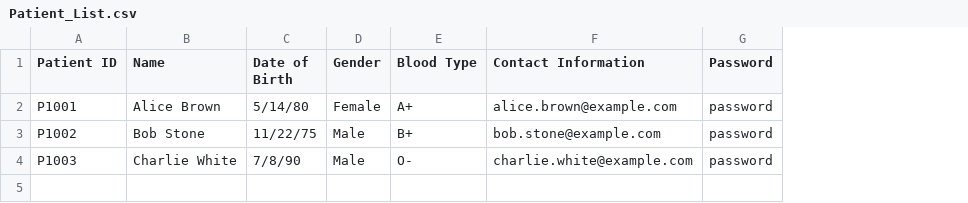
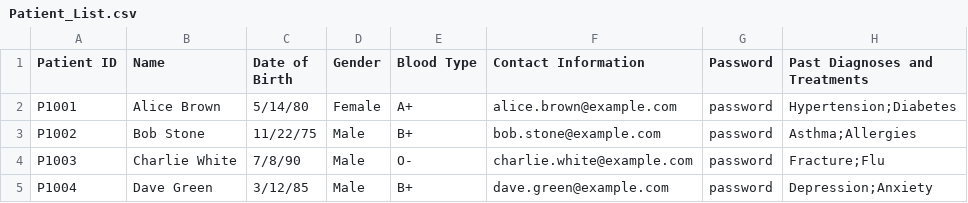
Before and after one commit to SyedAbu101/sc2002_HMS_project, a CSV file: src/hms/data/Patient_List.csv, drawn as a sheet; the diff names each change by its address in the sheet, - before the commit and + after, or states it on an @@ line.

```diff
--- a/src/hms/data/Patient_List.csv
+++ b/src/hms/data/Patient_List.csv
+column H (Past Diagnoses and Treatments), rows 2-4: Hypertension;Diabetes | Asthma;Allergies | Fracture;Flu
+row 5: P1004 | Dave Green | 3/12/85 | Male | B+ | dave.green@example.com | password | Depression;Anxiety
```
Also changed, not shown: src/hms/out/production/hms/hms/data/Patient_List.csv, 4 other files.
